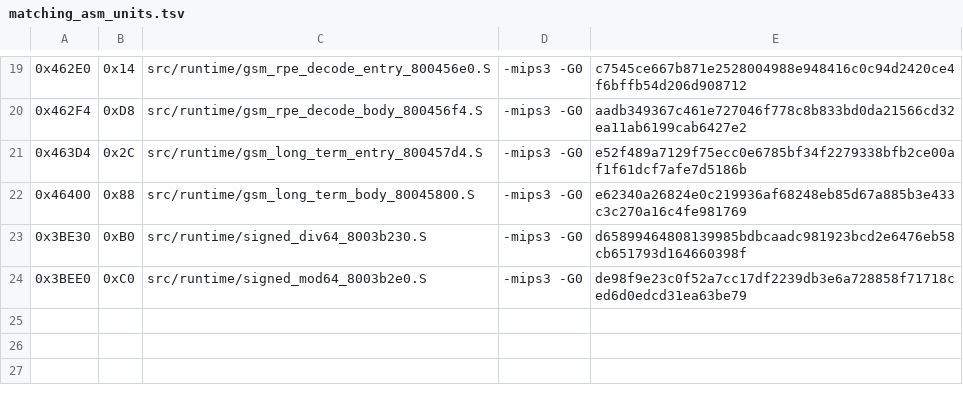
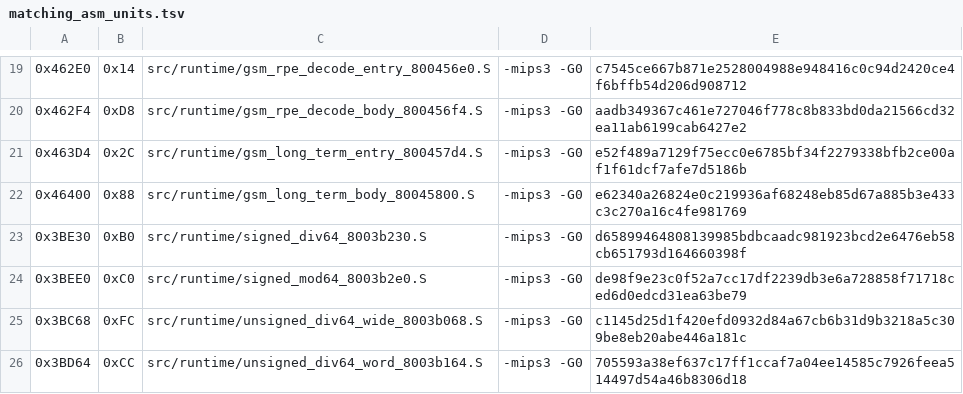
Before and after one commit to TheGh0stShip/Rugrats-Scavenger-Hunt, a TSV file: config/us/matching_asm_units.tsv, drawn as a sheet; only a part is shown, gaps mark what is left out.

Commit message:
Match unsigned 64-bit division cores

```diff
--- a/config/us/matching_asm_units.tsv
+++ b/config/us/matching_asm_units.tsv
@@ -24 +24,3 @@
 0x3BEE0	0xC0	src/runtime/signed_mod64_8003b2e0.S	-mips3 -G0	de98f9e23c0f52a7cc17df2239db3e6a728858f71718ced6d0edcd31ea63be79
+0x3BC68	0xFC	src/runtime/unsigned_div64_wide_8003b068.S	-mips3 -G0	c1145d25d1f420efd0932d84a67cb6b31d9b3218a5c309be8eb20abe446a181c
+0x3BD64	0xCC	src/runtime/unsigned_div64_word_8003b164.S	-mips3 -G0	705593a38ef637c17ff1ccaf7a04ee14585c7926feea514497d54a46b8306d18
```
Also changed, not shown: 6 other files.
